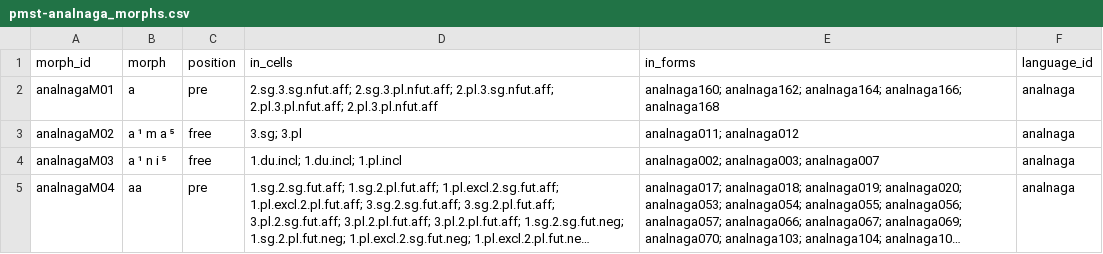
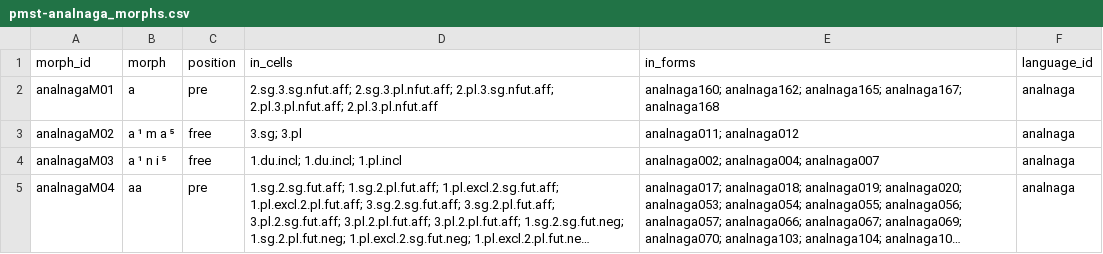
Before and after one commit to isw-unibe-ch/PMST-AnalNaga, a CSV file: pmst-analnaga_morphs.csv, drawn as a sheet; only a part is shown; long unchanged cells end in …; the diff covers the shown part only; the diff names each change by its address in the sheet, - before the commit and + after, or states it on an @@ line.

```diff
--- a/pmst-analnaga_morphs.csv
+++ b/pmst-analnaga_morphs.csv
-E2 (in_forms): analnaga160; analnaga162; analnaga164; analnaga166; analnaga168
+E2 (in_forms): analnaga160; analnaga162; analnaga165; analnaga167; analnaga168
-E4 (in_forms): analnaga002; analnaga003; analnaga007
+E4 (in_forms): analnaga002; analnaga004; analnaga007
```
Also changed, not shown: 9 added rows and 108 edited cells elsewhere in this file, pmst-analnaga_forms.csv, pmst-analnaga_graphemes.csv, 8 other files.
